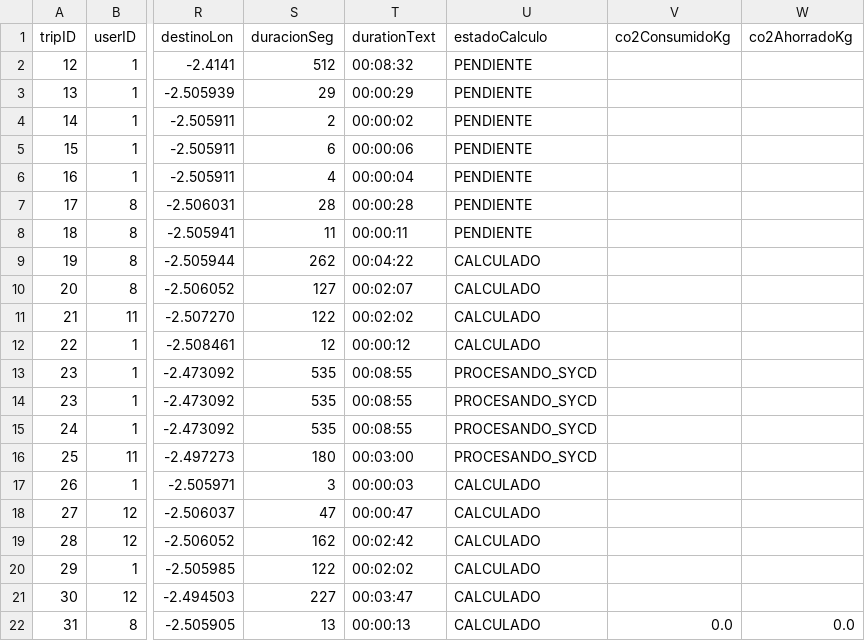
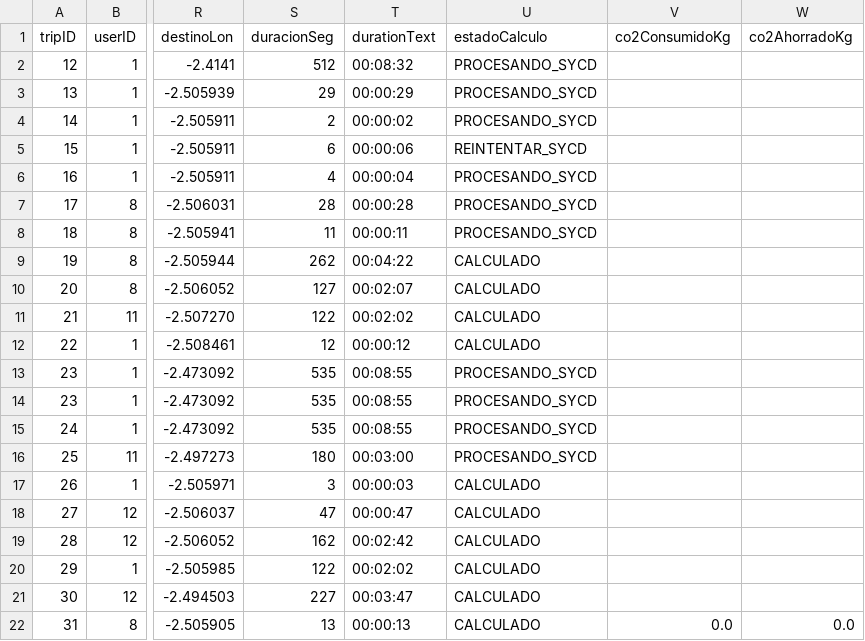
Before and after one commit to maialennicolas/PBL6_VF, a CSV file: data/viajes.csv, drawn as a sheet; only a part is shown, gaps mark what is left out; the diff names each change by its address in the sheet, - before the commit and + after, or states it on an @@ line.

```diff
--- a/data/viajes.csv
+++ b/data/viajes.csv
-U2:U4 (estadoCalculo): PENDIENTE
+U2:U4 (estadoCalculo): PROCESANDO_SYCD
-U5 (estadoCalculo): PENDIENTE
+U5 (estadoCalculo): REINTENTAR_SYCD
-U6:U8 (estadoCalculo): PENDIENTE
+U6:U8 (estadoCalculo): PROCESANDO_SYCD
```
